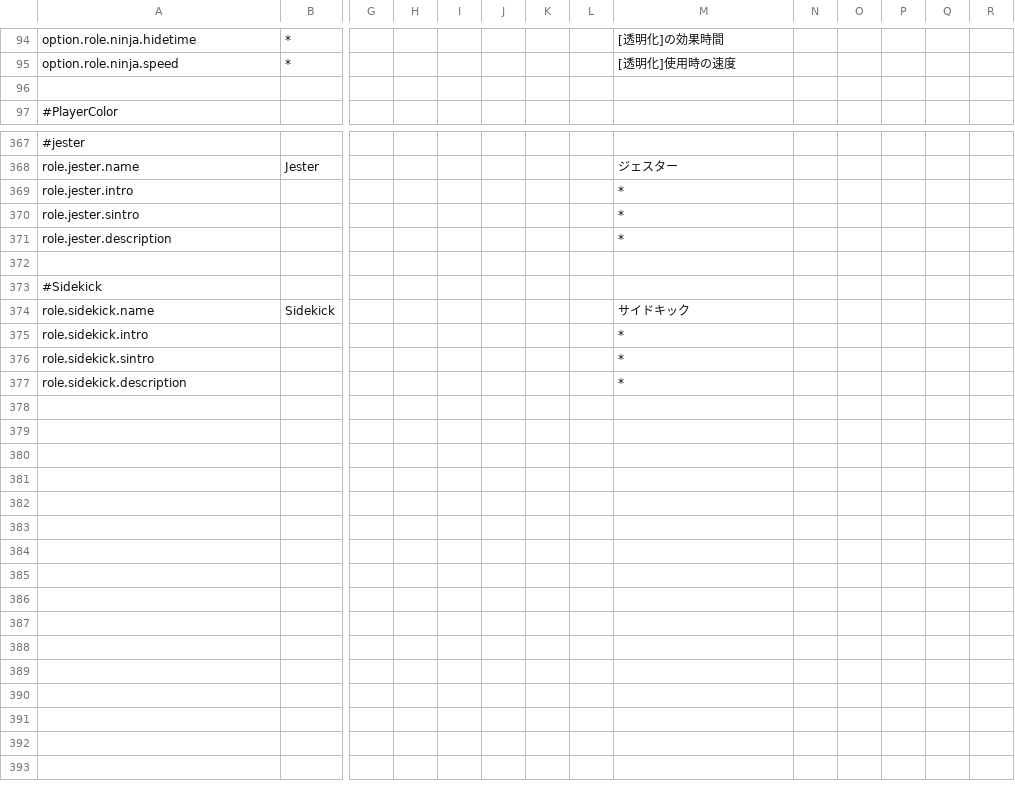
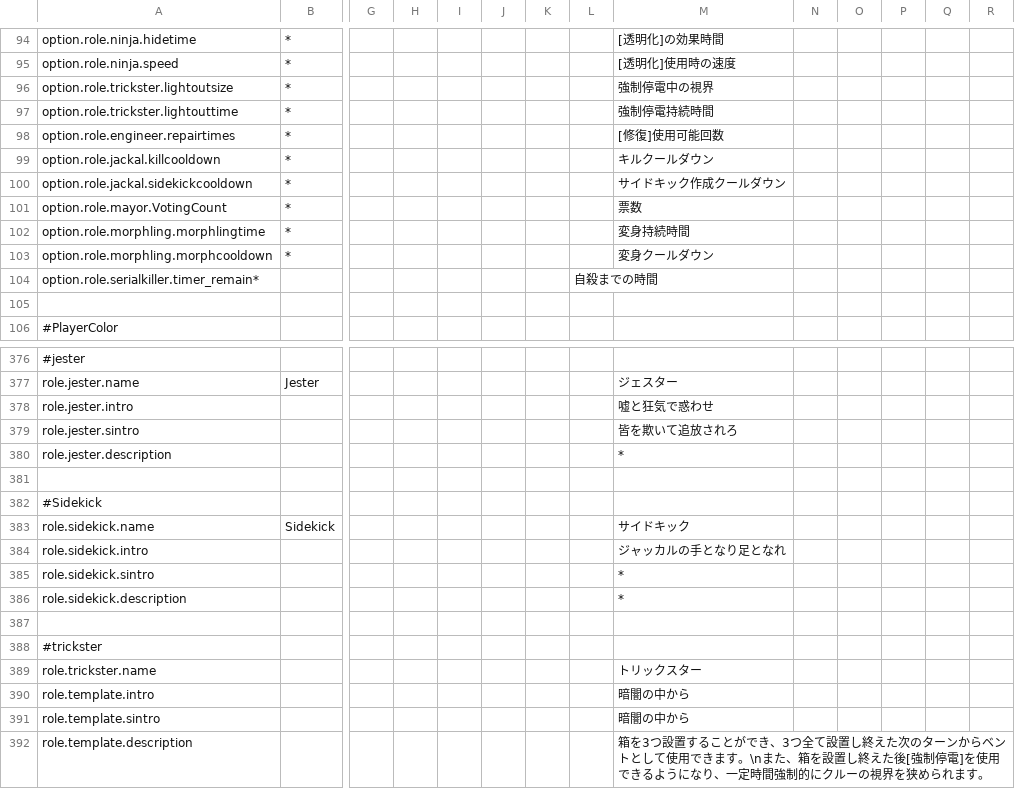
Before and after one commit to supeshio/TheSpaceRoles, a CSV file: Resources/Translation.csv, drawn as a sheet; only a part is shown, gaps mark what is left out; addresses are those after the commit; rows hold the shown columns only; the diff covers the shown part only; the diff names each change by its address in the sheet, - before the commit and + after, or states it on an @@ line.

Commit message:
Update Translation.csv

```diff
--- a/Resources/Translation.csv
+++ b/Resources/Translation.csv
+row 96: option.role.trickster.lightoutsize | * |  |  |  |  |  |  | 強制停電中の視界
+row 97: option.role.trickster.lightouttime | * |  |  |  |  |  |  | 強制停電持続時間
+row 98: option.role.engineer.repairtimes | * |  |  |  |  |  |  | [修復]使用可能回数
+row 99: option.role.jackal.killcooldown | * |  |  |  |  |  |  | キルクールダウン
+row 100: option.role.jackal.sidekickcooldown | * |  |  |  |  |  |  | サイドキック作成クールダウン
+row 101: option.role.mayor.VotingCount | * |  |  |  |  |  |  | 票数
+row 102: option.role.morphling.morphlingtime | * |  |  |  |  |  |  | 変身持続時間
+row 103: option.role.morphling.morphcooldown | * |  |  |  |  |  |  | 変身クールダウン
+row 104: option.role.serialkiller.timer_remain* |  |  |  |  |  |  | 自殺までの時間
-M378: *
+M378: 嘘と狂気で惑わせ
-M379: *
+M379: 皆を欺いて追放されろ
-M384: *
+M384: ジャッカルの手となり足となれ
+row 387: (empty)
+row 388: #trickster
+row 389: role.trickster.name |  |  |  |  |  |  |  | トリックスター
+row 390: role.template.intro |  |  |  |  |  |  |  | 暗闇の中から
+row 391: role.template.sintro |  |  |  |  |  |  |  | 暗闇の中から
+row 392: role.template.description |  |  |  |  |  |  |  | 箱を3つ設置することができ、3つ全て設置し終えた次のターンからベントとして使用できます。\nまた、箱を設置し終えた後[強制停電]を使用できるようになり、一定時間強制的にクルーの視界を狭められます。
```
Also changed, not shown: 18 edited cells elsewhere in this file.
